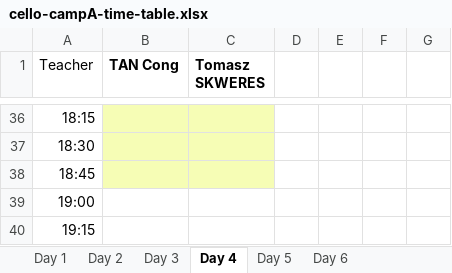
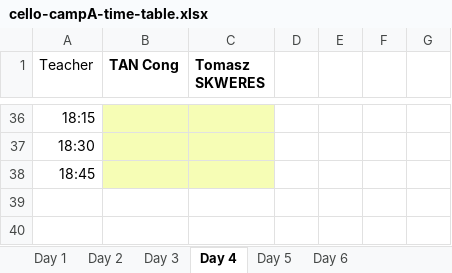
Before and after one commit to lmskin/summer-camp-time-table, an Excel workbook: input/cello-campA-time-table.xlsx, sheet Day 4, drawn as a sheet; only a part is shown, gaps mark what is left out; values as stored, in another font and other column widths than the file's, no borders; the diff names each change by its address in the sheet, - before the commit and + after, or states it on an @@ line.

```diff
--- a/input/cello-campA-time-table.xlsx (sheet Day 4)
+++ b/input/cello-campA-time-table.xlsx (sheet Day 4)
-row 39: 19:00
-row 40: 19:15
```
Also changed, not shown: sheet Day 5, sheet Day 3, sheet Day 1, sheet Day 2, input/cello-campB-time-table.xlsx, input/flute-campA-time-table.xlsx, 3 other files.
